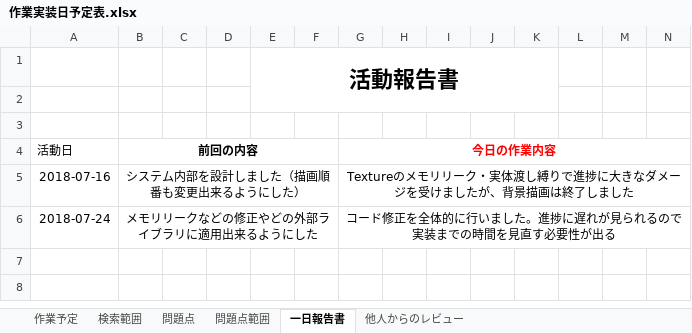
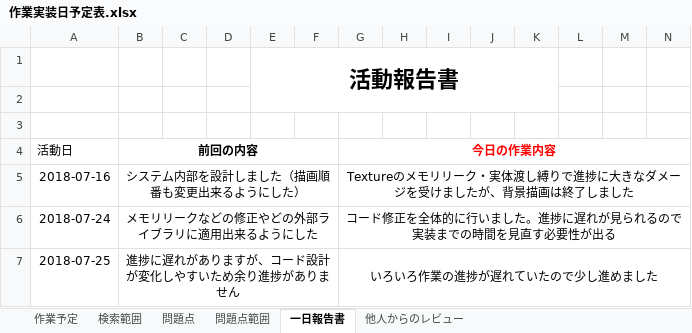
Before and after one commit to Jastin-Infj/GoblinExpedition, an Excel workbook: 作業実装日予定表.xlsx, sheet 一日報告書, drawn as a sheet; only a part is shown; values as stored, in another font and other column widths than the file's, no borders; rows hold the shown columns only; the diff names each change by its address in the sheet, - before the commit and + after, or states it on an @@ line.

```diff
--- a/作業実装日予定表.xlsx (sheet 一日報告書)
+++ b/作業実装日予定表.xlsx (sheet 一日報告書)
+row 7: 2018-07-25 | 進捗に遅れがありますが、コード設計が変化しやすいため余り進捗がありません |  |  |  |  | いろいろ作業の進捗が遅れていたので少し進めました
```
Also changed, not shown: sheet 作業予定, sheet 問題点, 5 other files.
